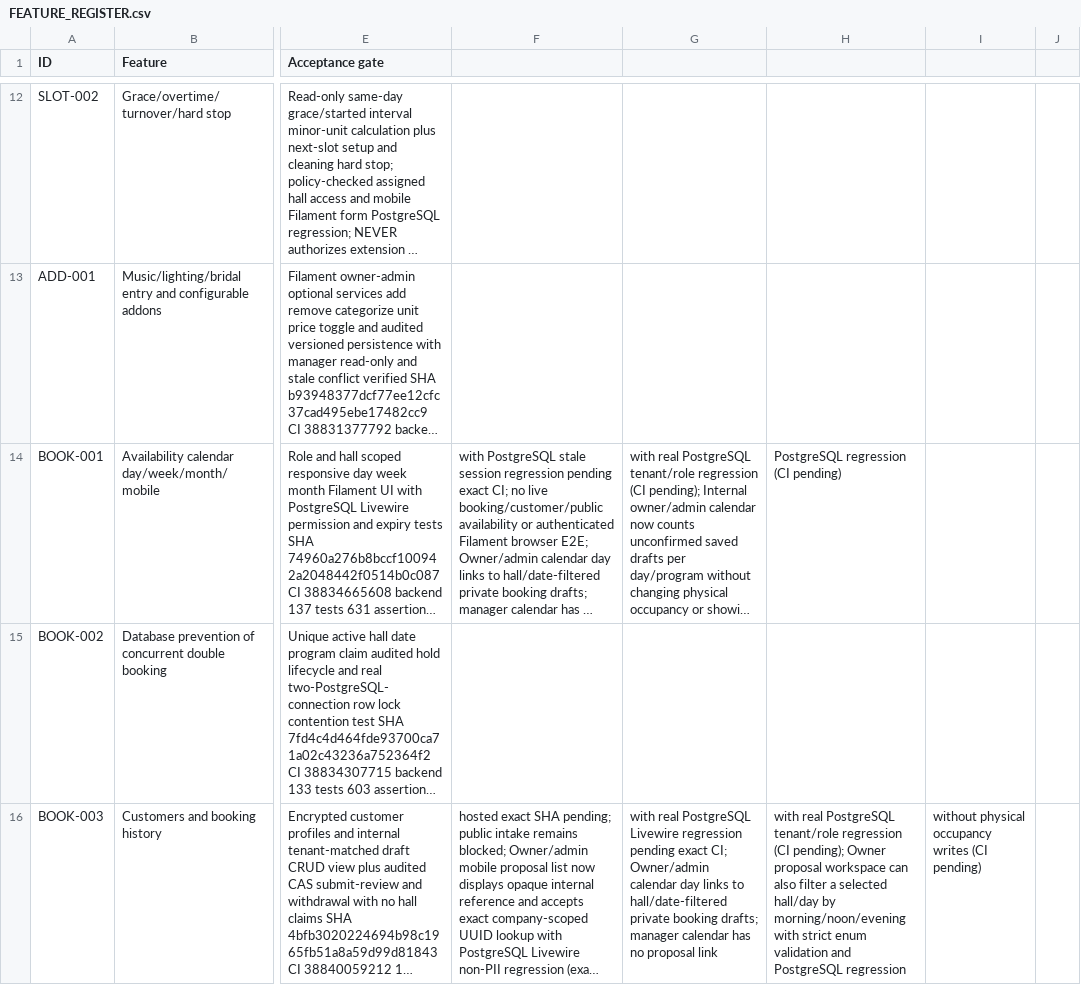
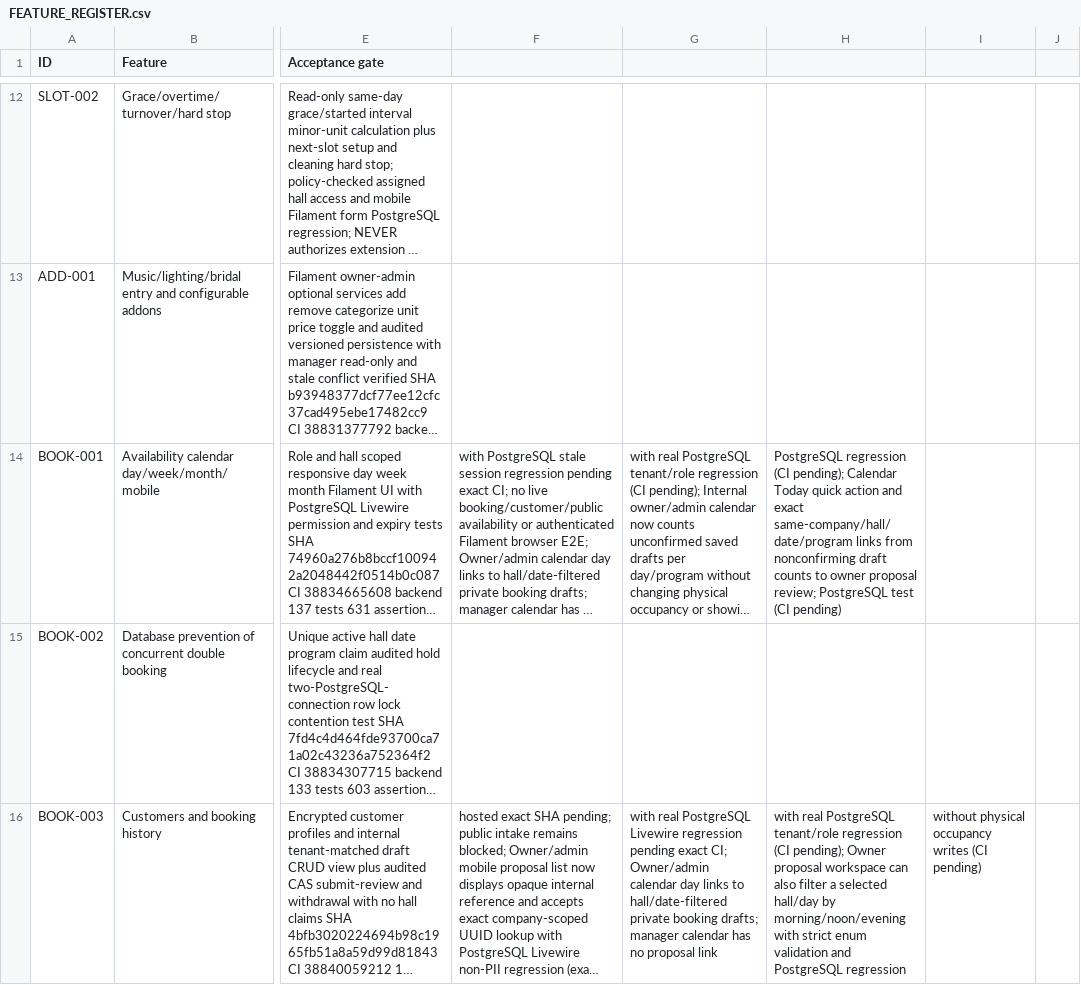
Before and after one commit to yasirskhan/Zargul-Silver-Marquee, a CSV file: docs/FEATURE_REGISTER.csv, drawn as a sheet; only a part is shown, gaps mark what is left out; long unchanged cells end in …; the diff names each change by its address in the sheet, - before the commit and + after, or states it on an @@ line.

Commit message:
BOOK-001 add calendar today jump and program-scoped draft review links

```diff
--- a/docs/FEATURE_REGISTER.csv
+++ b/docs/FEATURE_REGISTER.csv
-H14: …regression (CI pending)
+H14: …regression (CI pending); Calendar Today quick action and exact same-company/hall/date/program links from nonconfirming draft counts to owner proposal review; PostgreSQL test (CI pending)
```
Also changed, not shown: 4 other files.
